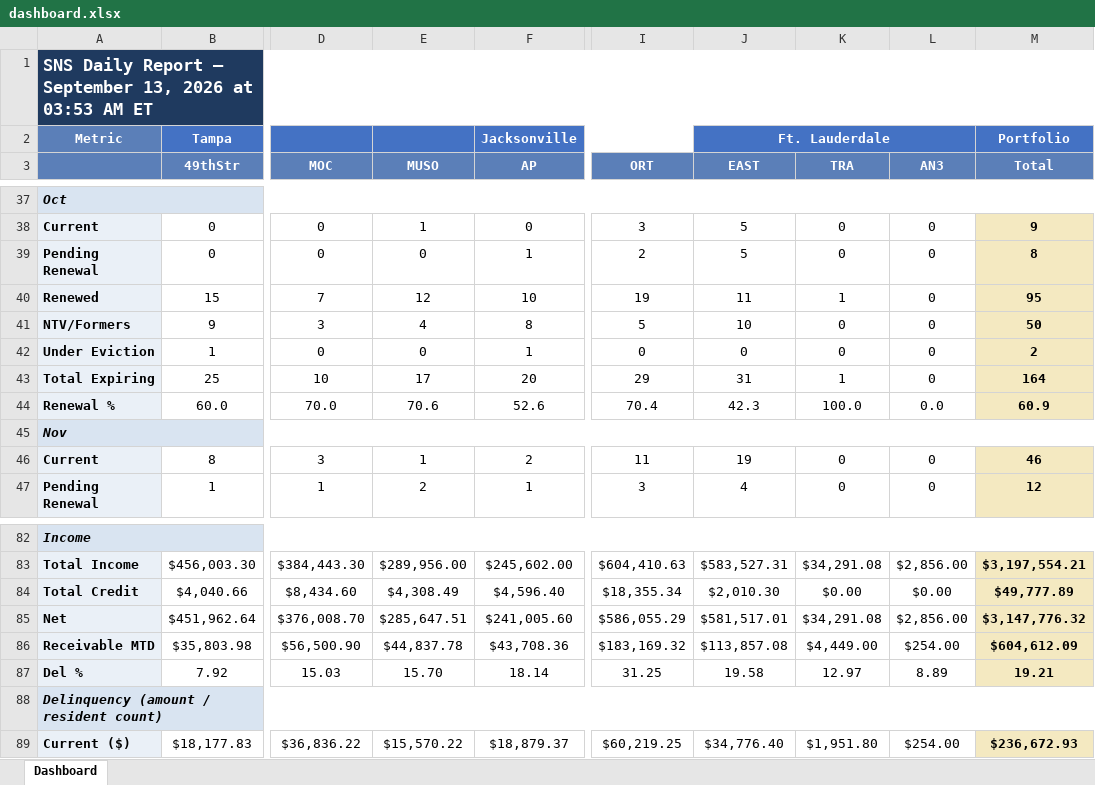
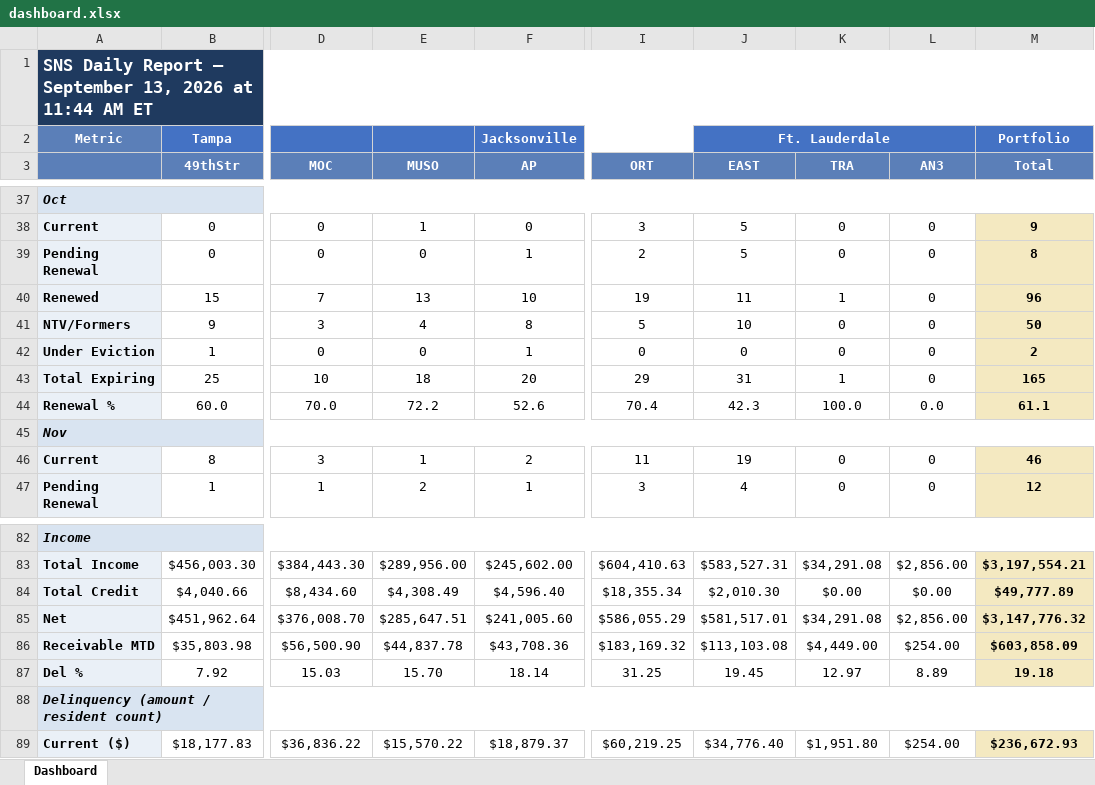
Before and after one commit to ymi-flowing/sns-daily-report, an Excel workbook: dashboard.xlsx, sheet Dashboard, drawn as a sheet; only a part is shown, gaps mark what is left out; values as stored, in another font and other column widths than the file's, no borders; the diff covers the shown part only; the diff names each change by its address in the sheet, - before the commit and + after, or states it on an @@ line.

```diff
--- a/dashboard.xlsx (sheet Dashboard)
+++ b/dashboard.xlsx (sheet Dashboard)
-A1: …2026 at 03:53 AM ET
+A1: …2026 at 11:44 AM ET
-E40 (MUSO): 12
+E40 (MUSO): 13
-M40 (Total): 95
+M40 (Total): 96
-E43 (MUSO): 17
+E43 (MUSO): 18
-M43 (Total): 164
+M43 (Total): 165
-E44 (MUSO): 70.6
+E44 (MUSO): 72.2
-M44 (Total): 60.9
+M44 (Total): 61.1
-J86 (EAST): $113,857.08
+J86 (EAST): $113,103.08
-M86 (Total): $604,612.09
+M86 (Total): $603,858.09
-J87 (EAST): 19.58
+J87 (EAST): 19.45
-M87 (Total): 19.21
+M87 (Total): 19.18
```
Also changed, not shown: 31 edited cells elsewhere in this sheet, 1 other file.
